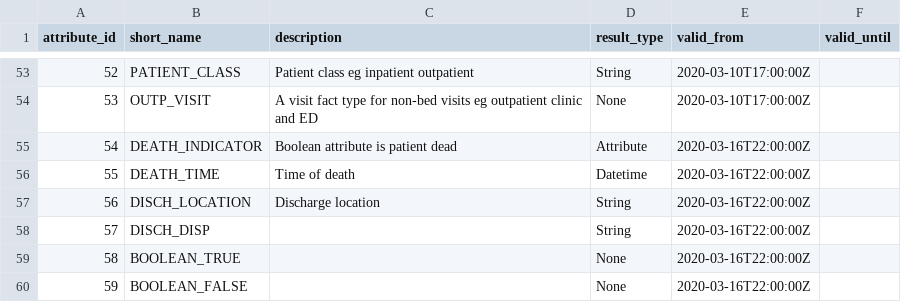
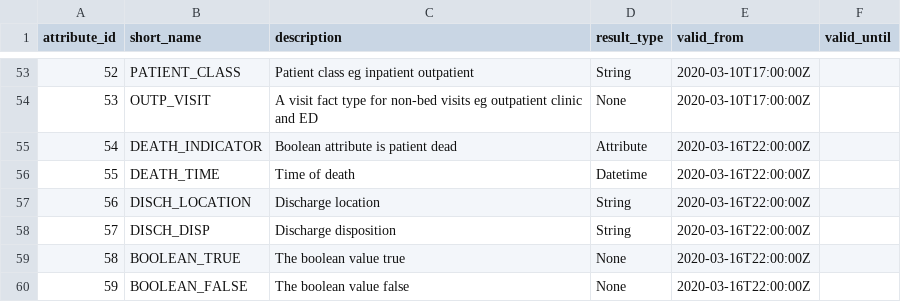
Before and after one commit to inform-health-informatics/OMOP_plus, a CSV file: src/main/resources/vocab.csv, drawn as a sheet; only a part is shown, gaps mark what is left out.

Commit message:
Add missing descriptions.

```diff
--- a/src/main/resources/vocab.csv
+++ b/src/main/resources/vocab.csv
@@ -57,4 +57,4 @@ attribute_id,short_name,description,result_type,valid_from,valid_until
 56,DISCH_LOCATION,Discharge location,String,2020-03-16T22:00:00Z,
-57,DISCH_DISP,,String,2020-03-16T22:00:00Z,
-58,BOOLEAN_TRUE,,None,2020-03-16T22:00:00Z,
-59,BOOLEAN_FALSE,,None,2020-03-16T22:00:00Z,
+57,DISCH_DISP,Discharge disposition,String,2020-03-16T22:00:00Z,
+58,BOOLEAN_TRUE,The boolean value true,None,2020-03-16T22:00:00Z,
+59,BOOLEAN_FALSE,The boolean value false,None,2020-03-16T22:00:00Z,
```
